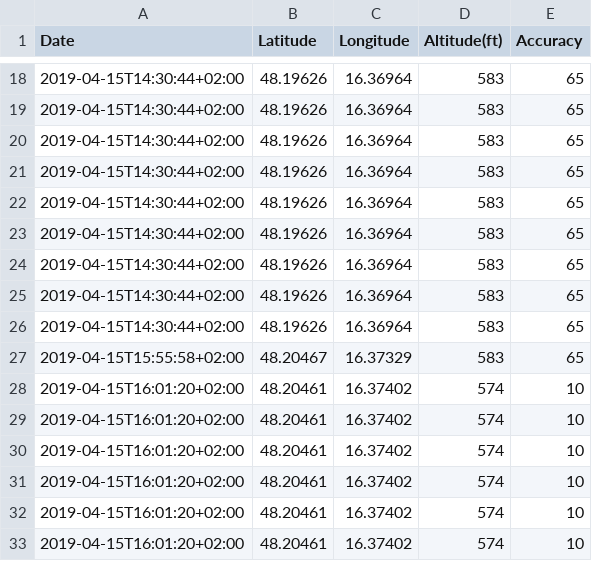
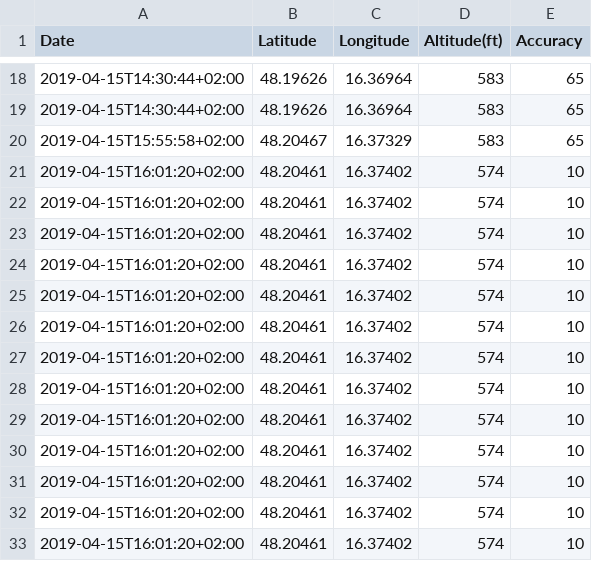
Before and after one commit to sebastian-ch/TrackMe, a CSV file: data/file.csv, drawn as a sheet; only a part is shown, gaps mark what is left out; the shorter side is filled out with more unchanged rows.

Commit message:
update

```diff
--- a/data/file.csv
+++ b/data/file.csv
@@ -19,9 +19,2 @@
 2019-04-15T14:30:44+02:00,48.19626,16.36964,583,65
-2019-04-15T14:30:44+02:00,48.19626,16.36964,583,65
-2019-04-15T14:30:44+02:00,48.19626,16.36964,583,65
-2019-04-15T14:30:44+02:00,48.19626,16.36964,583,65
-2019-04-15T14:30:44+02:00,48.19626,16.36964,583,65
-2019-04-15T14:30:44+02:00,48.19626,16.36964,583,65
-2019-04-15T14:30:44+02:00,48.19626,16.36964,583,65
-2019-04-15T14:30:44+02:00,48.19626,16.36964,583,65
 2019-04-15T15:55:58+02:00,48.20467,16.37329,583,65
```
